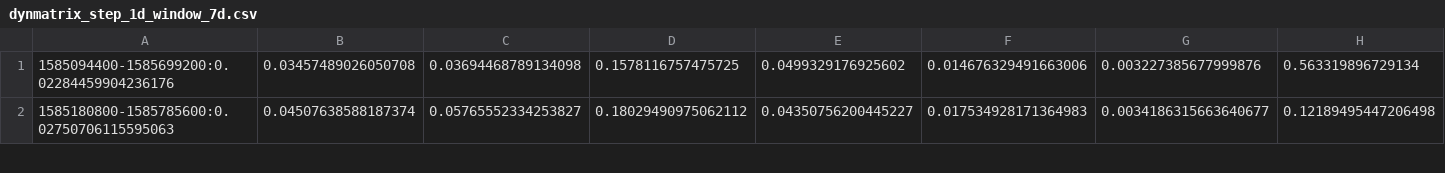
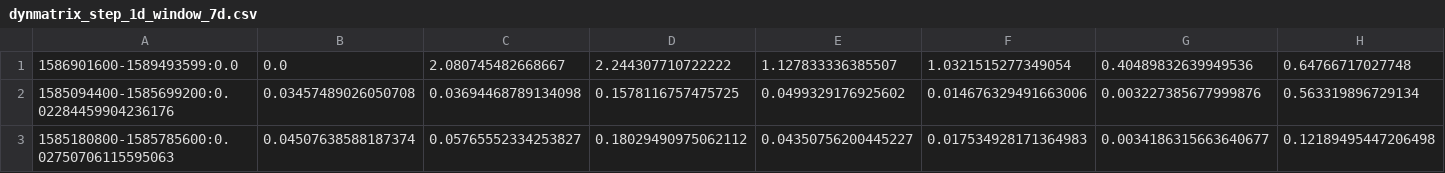
Before and after one commit to zsvizi/r-eff-social-contact-surveys-covid-19-hungary, a CSV file: contact_matrix/results/dynmatrix_step_1d_window_7d.csv, drawn as a sheet; only a part is shown; rows hold the shown columns only; the diff names each change by its address in the sheet, - before the commit and + after, or states it on an @@ line.

Commit message:
Update dynmatrix_step_1d_window_7d.csv with reference matrix

```diff
--- a/contact_matrix/results/dynmatrix_step_1d_window_7d.csv
+++ b/contact_matrix/results/dynmatrix_step_1d_window_7d.csv
+row 1: 1586901600-1589493599:0.0 | 0.0 | 2.080745482668667 | 2.244307710722222 | 1.127833336385507 | 1.0321515277349054 | 0.40489832639949536 | 0.64766717027748
```
Also changed, not shown: 1 other file.
